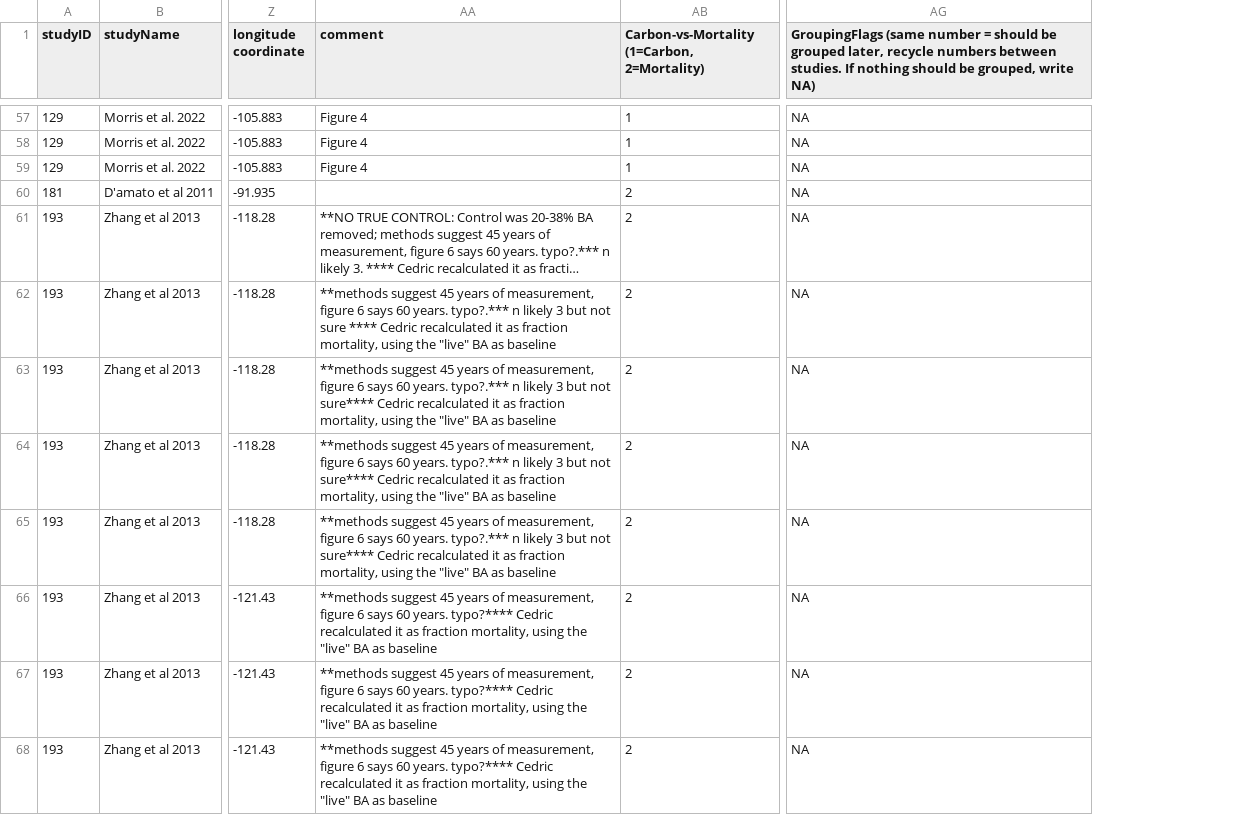
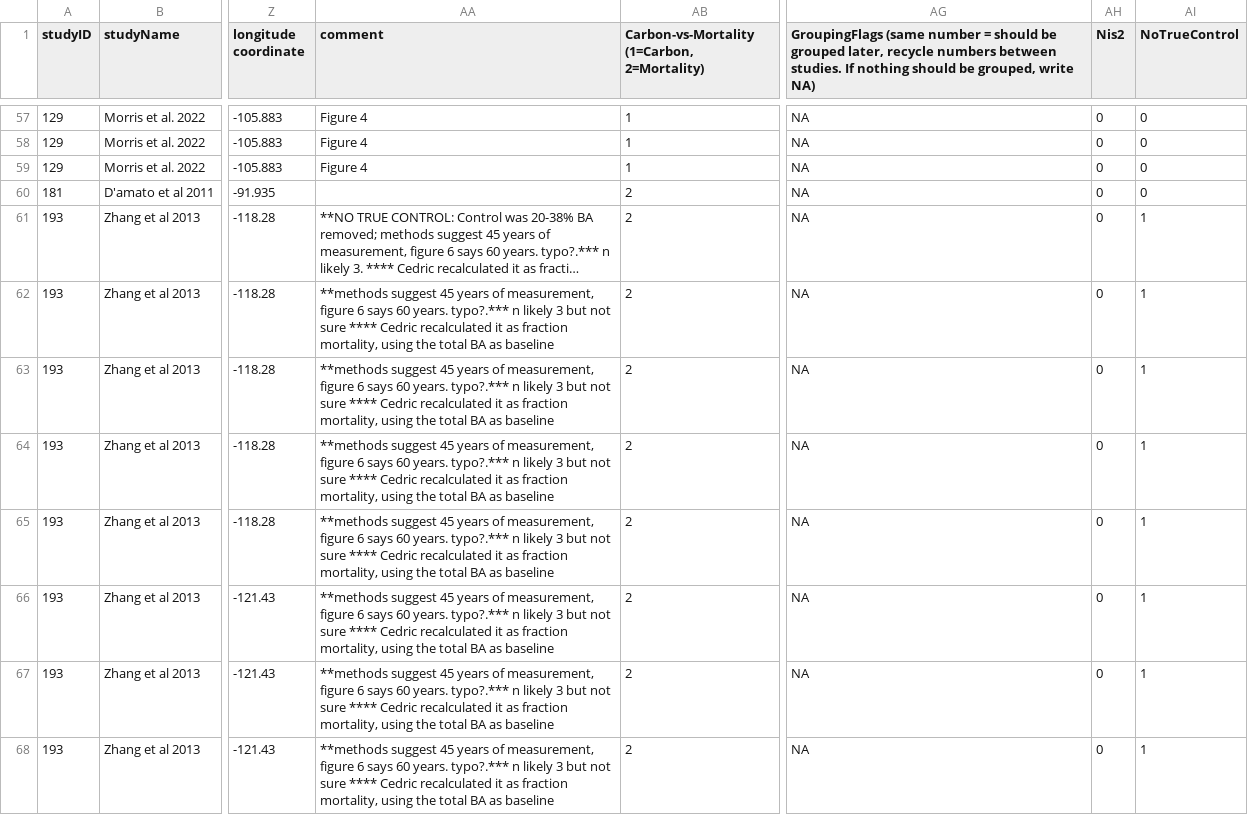
Before and after one commit to anderegglab/fortreat_meta, a CSV file: data/raw_data/insect_analysis.csv, drawn as a sheet; only a part is shown, gaps mark what is left out; long unchanged cells end in …; the diff covers the shown part only; the diff names each change by its address in the sheet, - before the commit and + after, or states it on an @@ line.

```diff
--- a/data/raw_data/insect_analysis.csv
+++ b/data/raw_data/insect_analysis.csv
+column AH (Nis2), rows 57-68: all 0
+column AI (NoTrueControl), rows 57-68: 0 | 0 | 0 | 0 | 1 | 1 | 1 | 1 | 1 | 1 | 1 | 1
-AA62 (comment): …using the "live" BA as…
+AA62 (comment): …using the total BA as…
-AA63:AA65 (comment): …but not sure**** Cedric recalculated it as fraction mortality, using the "live" BA as…
+AA63:AA65 (comment): …but not sure **** Cedric recalculated it as fraction mortality, using the total BA as…
-AA66:AA68 (comment): …60 years. typo?**** Cedric recalculated it as fraction mortality, using the "live" BA as…
+AA66:AA68 (comment): …60 years. typo?.*** n likely 3 but not sure **** Cedric recalculated it as fraction mortality, using the total BA as…
```
Also changed, not shown: 10 edited cells elsewhere in this file, data/processed_data/data_cleaned.csv, data/raw_data/drought_analysis.csv, 37 other files.
